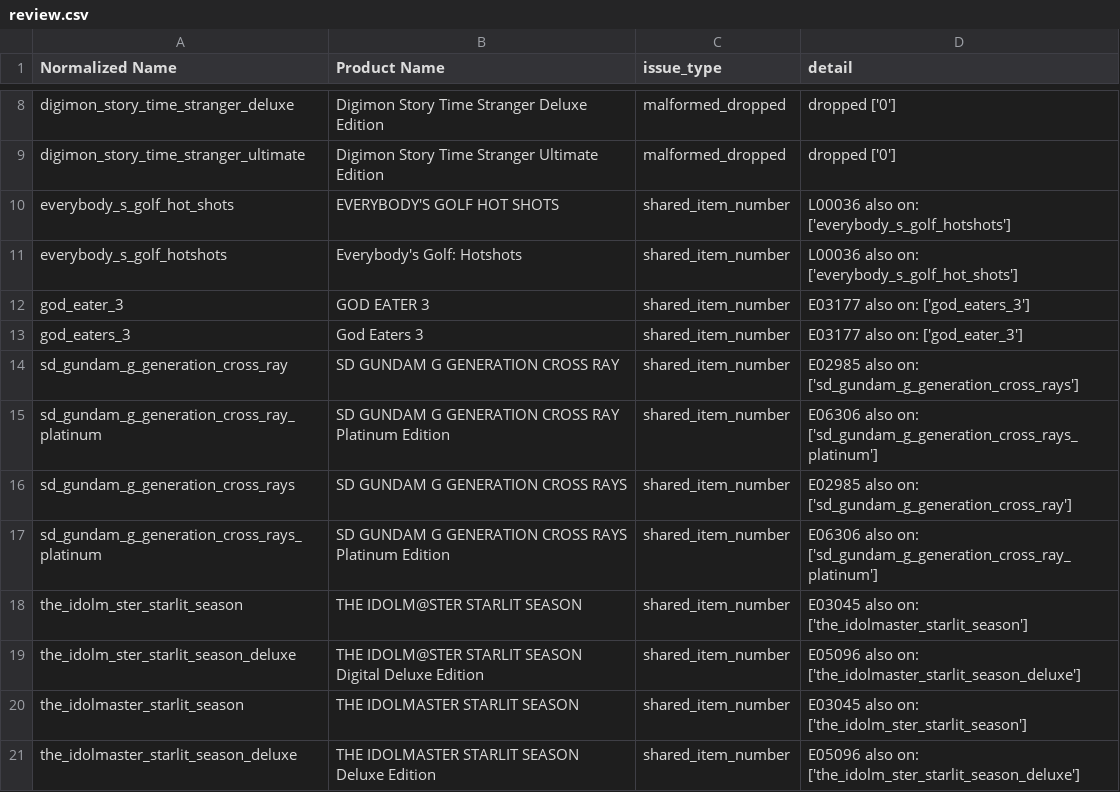
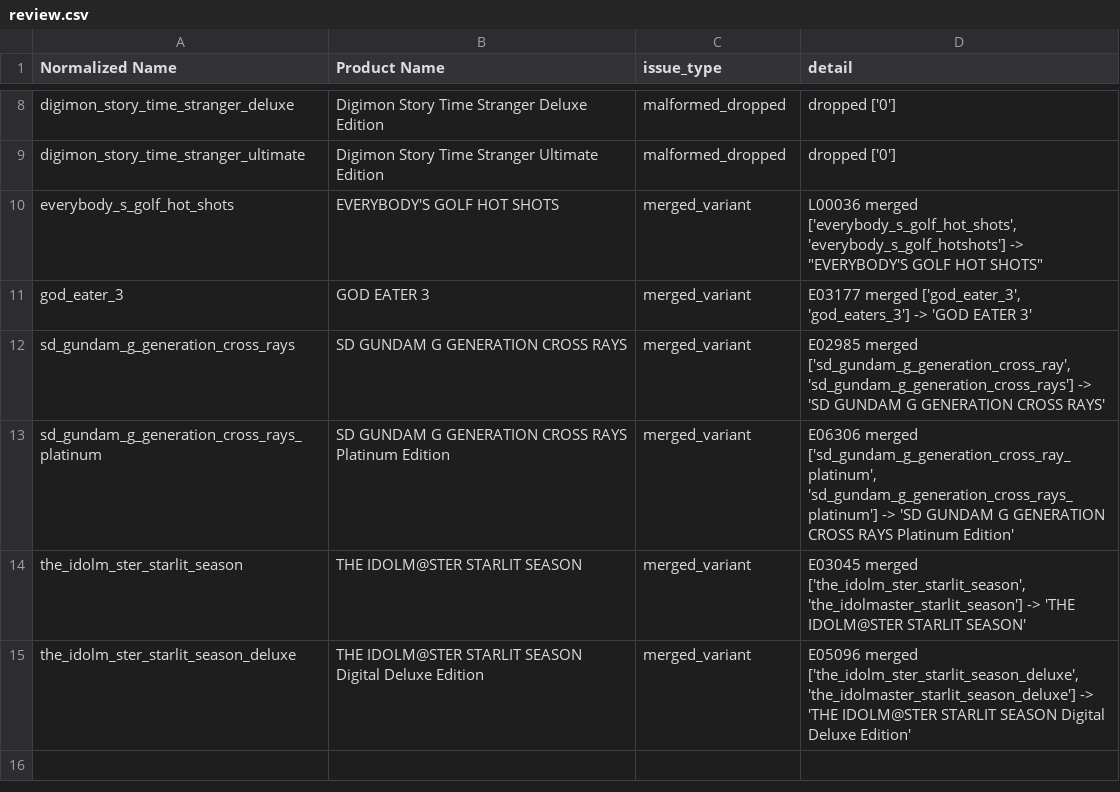
Before and after one commit to christopher-drews/bandai-data-analysis, a CSV file: data/level_1_extract_skus/review.csv, drawn as a sheet; only a part is shown, gaps mark what is left out.

Commit message:
Add level_1_extract_skus.py for unique SKU extraction and review process
- Introduced level_1_extract_skus.py to identify unique Bandai SKUs from royalty CSVs, implementing a two-step SKU pipeline.
- Added data validation and corruption handling, ensuring only valid item numbers are processed.
- Created review.csv for flagged issues and skus.csv for unique SKU data, enhancing inventory management.
- Updated RUNBOOK.md to reflect the new SKU extraction process and its significance in the overall workflow.

This commit improves the accuracy and reliability of SKU identification and management.

```diff
--- a/data/level_1_extract_skus/review.csv
+++ b/data/level_1_extract_skus/review.csv
@@ -9,13 +9,7 @@ digimon_story_time_stranger_deluxe,Digimon Story Time Stranger Deluxe Edition,ma
 digimon_story_time_stranger_ultimate,Digimon Story Time Stranger Ultimate Edition,malformed_dropped,dropped ['0']
-everybody_s_golf_hot_shots,EVERYBODY'S GOLF HOT SHOTS,shared_item_number,L00036 also on: ['everybody_s_golf_hotshots']
-everybody_s_golf_hotshots,Everybody's Golf: Hotshots,shared_item_number,L00036 also on: ['everybody_s_golf_hot_shots']
-god_eater_3,GOD EATER 3,shared_item_number,E03177 also on: ['god_eaters_3']
-god_eaters_3,God Eaters 3,shared_item_number,E03177 also on: ['god_eater_3']
-sd_gundam_g_generation_cross_ray,SD GUNDAM G GENERATION CROSS RAY,shared_item_number,E02985 also on: ['sd_gundam_g_generation_cross_rays']
-sd_gundam_g_generation_cross_ray_platinum,SD GUNDAM G GENERATION CROSS RAY Platinum Edition,shared_item_number,E06306 also on: ['sd_gundam_g_generation_cross_rays_platinum']
-sd_gundam_g_generation_cross_rays,SD GUNDAM G GENERATION CROSS RAYS,shared_item_number,E02985 also on: ['sd_gundam_g_generation_cross_ray']
-sd_gundam_g_generation_cross_rays_platinum,SD GUNDAM G GENERATION CROSS RAYS Platinum Edition,shared_item_number,E06306 also on: ['sd_gundam_g_generation_cross_ray_platinum']
-the_idolm_ster_starlit_season,THE IDOLM@STER STARLIT SEASON,shared_item_number,E03045 also on: ['the_idolmaster_starlit_season']
-the_idolm_ster_starlit_season_deluxe,THE IDOLM@STER STARLIT SEASON Digital Deluxe Edition,shared_item_number,E05096 also on: ['the_idolmaster_starlit_season_deluxe']
-the_idolmaster_starlit_season,THE IDOLMASTER STARLIT SEASON,shared_item_number,E03045 also on: ['the_idolm_ster_starlit_season']
-the_idolmaster_starlit_season_deluxe,THE IDOLMASTER STARLIT SEASON Deluxe Edition,shared_item_number,E05096 also on: ['the_idolm_ster_starlit_season_deluxe']
+everybody_s_golf_hot_shots,EVERYBODY'S GOLF HOT SHOTS,merged_variant,"L00036 merged ['everybody_s_golf_hot_shots', 'everybody_s_golf_hotshots'] -> ""EVERYBODY'S GOLF HOT SHOTS"""
+god_eater_3,GOD EATER 3,merged_variant,"E03177 merged ['god_eater_3', 'god_eaters_3'] -> 'GOD EATER 3'"
+sd_gundam_g_generation_cross_rays,SD GUNDAM G GENERATION CROSS RAYS,merged_variant,"E02985 merged ['sd_gundam_g_generation_cross_ray', 'sd_gundam_g_generation_cross_rays'] -> 'SD GUNDAM G GENERATION CROSS RAYS'"
+sd_gundam_g_generation_cross_rays_platinum,SD GUNDAM G GENERATION CROSS RAYS Platinum Edition,merged_variant,"E06306 merged ['sd_gundam_g_generation_cross_ray_platinum', 'sd_gundam_g_generation_cross_rays_platinum'] -> 'SD GUNDAM G GENERATION CROSS RAYS Platinum Edition'"
+the_idolm_ster_starlit_season,THE IDOLM@STER STARLIT SEASON,merged_variant,"E03045 merged ['the_idolm_ster_starlit_season', 'the_idolmaster_starlit_season'] -> 'THE IDOLM@STER STARLIT SEASON'"
+the_idolm_ster_starlit_season_deluxe,THE IDOLM@STER STARLIT SEASON Digital Deluxe Edition,merged_variant,"E05096 merged ['the_idolm_ster_starlit_season_deluxe', 'the_idolmaster_starlit_season_deluxe'] -> 'THE IDOLM@STER STARLIT SEASON Digital Deluxe Edition'"
```
Also changed, not shown: data/level_1_extract_skus/skus.csv, 3 other files.
